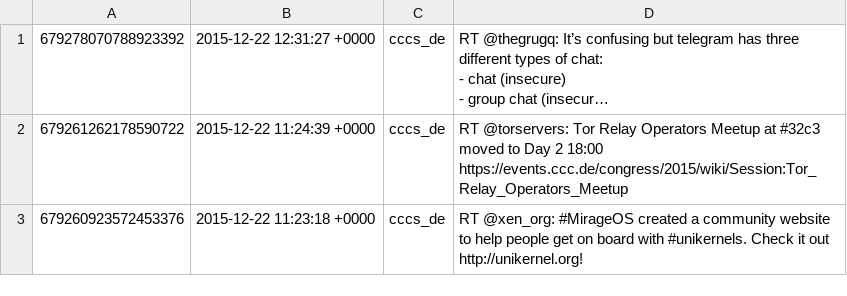
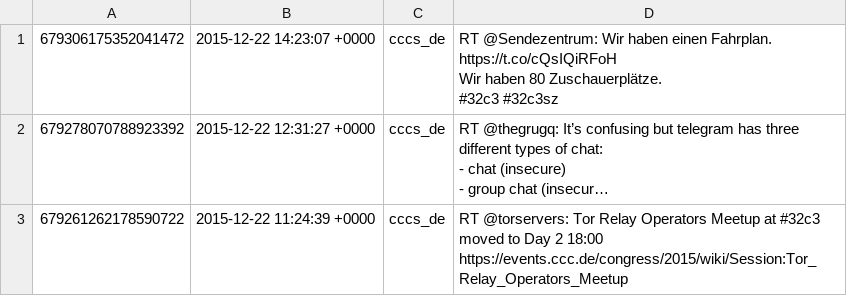
Before and after one commit to cccs/cccs-website, a CSV file: content/_data/twitter.csv, drawn as a sheet; only a part is shown; the shorter side is filled out with more unchanged rows; long unchanged cells end in …; ↵ is a line break in a cell; the diff names each change by its address in the sheet, - before the commit and + after, or states it on an @@ line.

Commit message:
Update Twitter

```diff
--- a/content/_data/twitter.csv
+++ b/content/_data/twitter.csv
+row 1: 679306175352041472 | 2015-12-22 14:23:07 +0000 | cccs_de | RT @Sendezentrum: Wir haben einen Fahrplan. https://t.co/cQsIQiRFoH ↵ Wir haben 80 Zuschauerplätze. ↵ #32c3 #32c3sz
```
